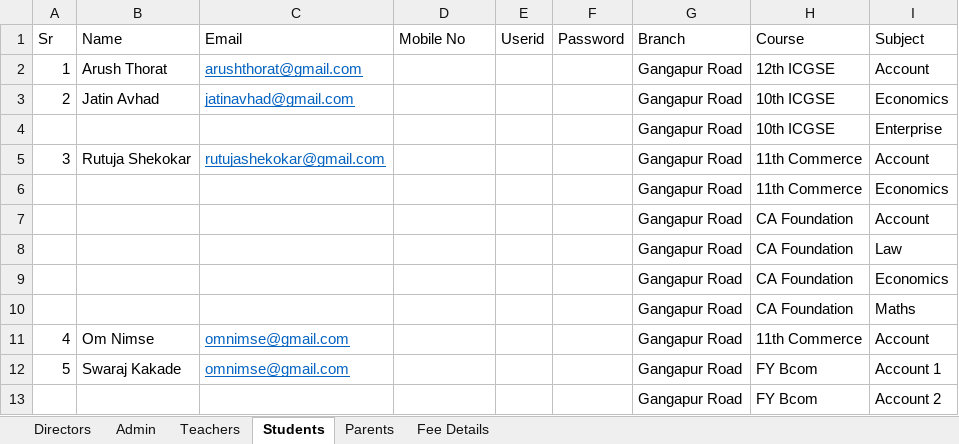
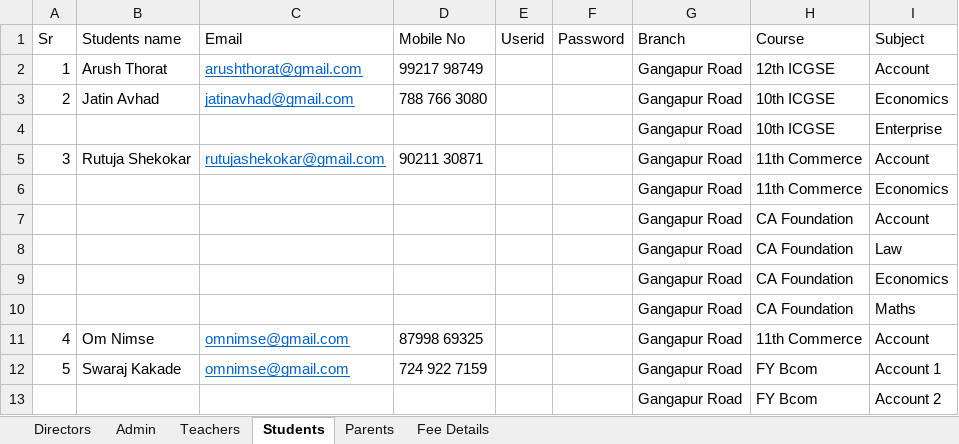
Before and after one commit to caravindradeshmukh-pixel/imperialcommerce, an Excel workbook: Users.xlsx, sheet Students, drawn as a sheet; values as stored, in another font and other column widths than the file's, no borders; the diff names each change by its address in the sheet, - before the commit and + after, or states it on an @@ line.

```diff
--- a/Users.xlsx (sheet Students)
+++ b/Users.xlsx (sheet Students)
-B1: Name
+B1: Students name
-D2 (Mobile No): (empty)
+D2 (Mobile No): 99217 98749
-D3 (Mobile No): (empty)
+D3 (Mobile No): 788 766 3080
-D5 (Mobile No): (empty)
+D5 (Mobile No): 90211 30871
-D11 (Mobile No): (empty)
+D11 (Mobile No): 87998 69325
-D12 (Mobile No): (empty)
+D12 (Mobile No): 724 922 7159
```
Also changed, not shown: sheet Parents, sheet Directors, sheet Teachers, sheet Admin, sheet Fee Details, 12 other files.
